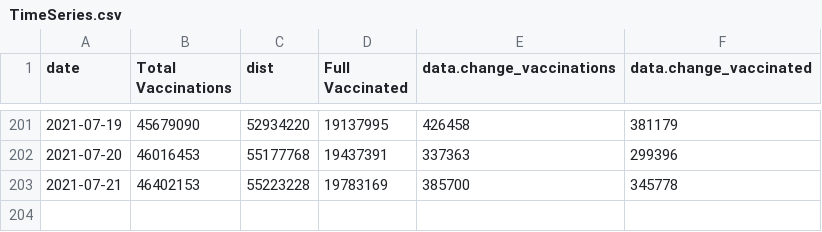
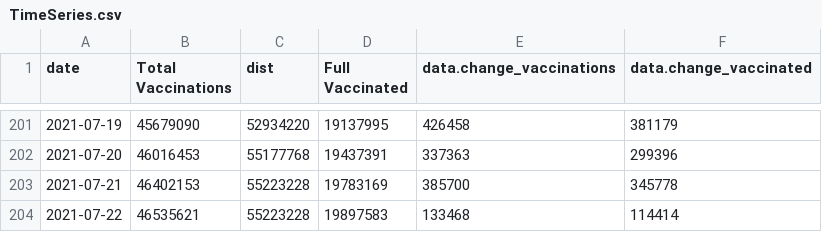
Before and after one commit to trevortombe/covidgraphs, a CSV file: Files/TimeSeries.csv, drawn as a sheet; only a part is shown, gaps mark what is left out.

```diff
--- a/Files/TimeSeries.csv
+++ b/Files/TimeSeries.csv
@@ -203 +203,2 @@
 2021-07-21,46402153,55223228,19783169,385700,345778
+2021-07-22,46535621,55223228,19897583,133468,114414
```
Also changed, not shown: Files/ProvTable.csv, 7 other files.
